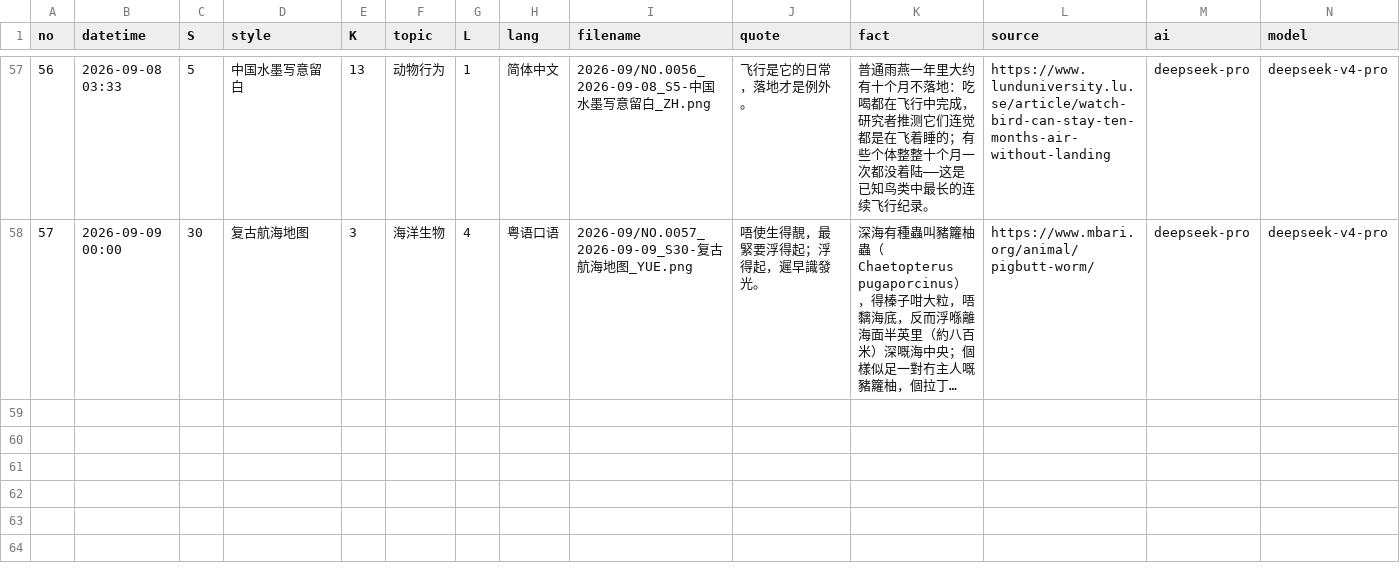
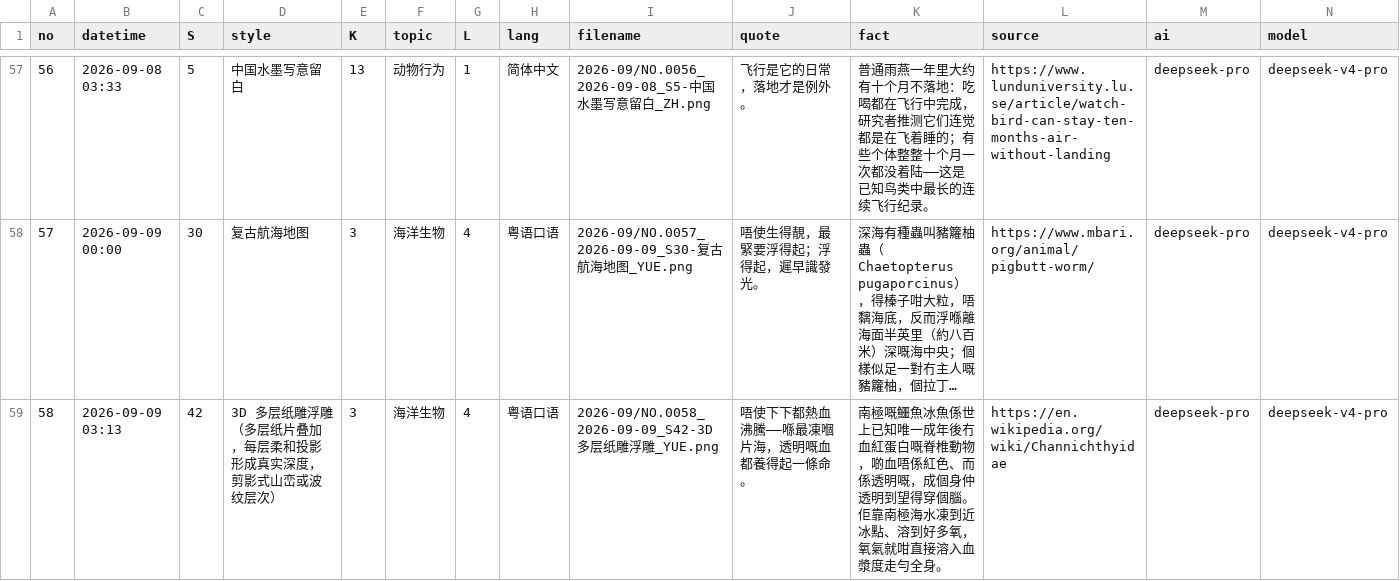
Before and after one commit to Chauban/ClaudeAtelier, a CSV file: deepseekv4pro/Cards/cards-index.csv, drawn as a sheet; only a part is shown, gaps mark what is left out; long unchanged cells end in …; rows hold the shown columns only; the diff names each change by its address in the sheet, - before the commit and + after, or states it on an @@ line.

```diff
--- a/deepseekv4pro/Cards/cards-index.csv
+++ b/deepseekv4pro/Cards/cards-index.csv
+row 59: 58 | 2026-09-09 03:13 | 42 | 3D 多层纸雕浮雕（多层纸片叠加，每层柔和投影形成真实深度，剪影式山峦或波纹层次） | 3 | 海洋生物 | 4 | 粤语口语 | 2026-09/NO.0058_2026-09-09_S42-3D多层纸雕浮雕_YUE.png | 唔使下下都熱血沸騰——喺最凍嗰片海，透明嘅血都養得起一條命。 | 南極嘅鱷魚冰魚係世上已知唯一成年後冇血紅蛋白嘅脊椎動物，啲血唔係紅色、而係透明嘅，成個身仲透明到望得穿個腦。佢靠南極海水凍到近冰點、溶到好多氧，氧氣就咁直接溶入血漿度走勻全身。 | https://en.wikipedia.org/wiki/Channichthyidae | deepseek-pro | deepseek-v4-pro
```
Also changed, not shown: 3 other files.
